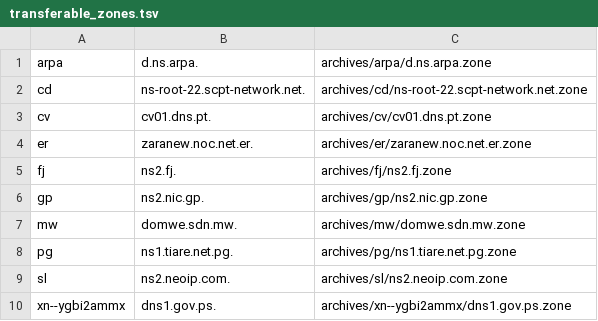
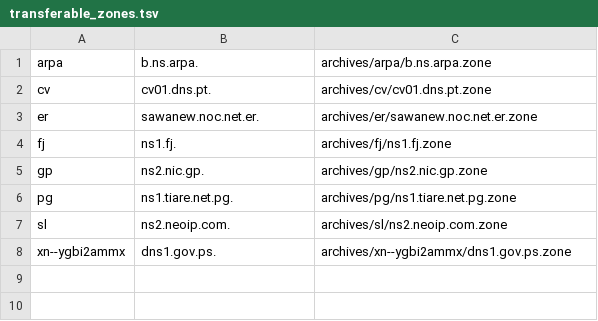
Before and after one commit to flotwig/TLDR-2, a TSV file: transferable_zones.tsv, drawn as a sheet.

```diff
--- a/transferable_zones.tsv
+++ b/transferable_zones.tsv
@@ -1,8 +1,6 @@
-arpa	d.ns.arpa.	archives/arpa/d.ns.arpa.zone
-cd	ns-root-22.scpt-network.net.	archives/cd/ns-root-22.scpt-network.net.zone
+arpa	b.ns.arpa.	archives/arpa/b.ns.arpa.zone
 cv	cv01.dns.pt.	archives/cv/cv01.dns.pt.zone
-er	zaranew.noc.net.er.	archives/er/zaranew.noc.net.er.zone
-fj	ns2.fj.	archives/fj/ns2.fj.zone
+er	sawanew.noc.net.er.	archives/er/sawanew.noc.net.er.zone
+fj	ns1.fj.	archives/fj/ns1.fj.zone
 gp	ns2.nic.gp.	archives/gp/ns2.nic.gp.zone
-mw	domwe.sdn.mw.	archives/mw/domwe.sdn.mw.zone
 pg	ns1.tiare.net.pg.	archives/pg/ns1.tiare.net.pg.zone
```
Also changed, not shown: 3 other files.
